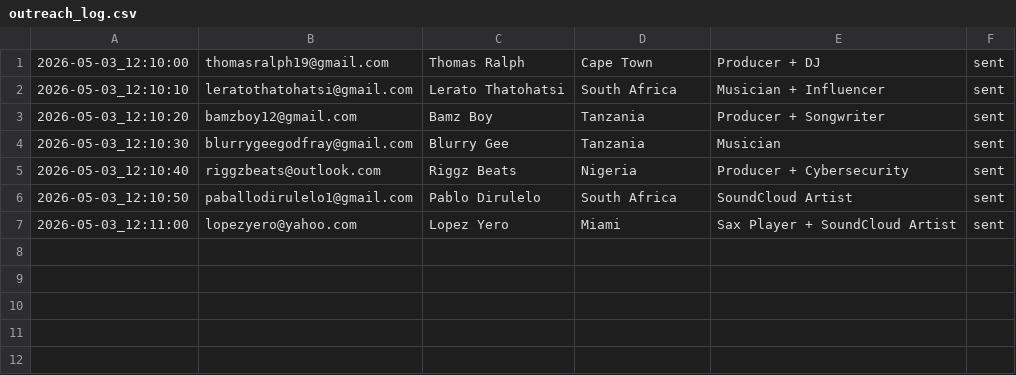
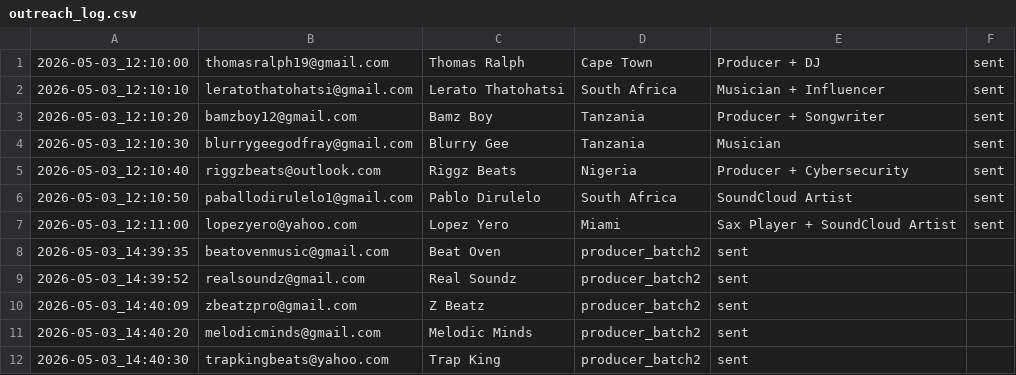
Before and after one commit to xsjass/kimiclaw-workspace, a CSV file: email-engine/logs/outreach_log.csv, drawn as a sheet.

```diff
--- a/email-engine/logs/outreach_log.csv
+++ b/email-engine/logs/outreach_log.csv
@@ -7 +7,6 @@
 2026-05-03_12:11:00,lopezyero@yahoo.com,Lopez Yero,Miami,Sax Player + SoundCloud Artist,sent
+2026-05-03_14:39:35,beatovenmusic@gmail.com,Beat Oven,producer_batch2,sent
+2026-05-03_14:39:52,realsoundz@gmail.com,Real Soundz,producer_batch2,sent
+2026-05-03_14:40:09,zbeatzpro@gmail.com,Z Beatz,producer_batch2,sent
+2026-05-03_14:40:20,melodicminds@gmail.com,Melodic Minds,producer_batch2,sent
+2026-05-03_14:40:30,trapkingbeats@yahoo.com,Trap King,producer_batch2,sent
```
Also changed, not shown: kimiclaw/data/earnings.csv, trendhunter-ai/affiliates/content_tracker.csv, 56 other files.
